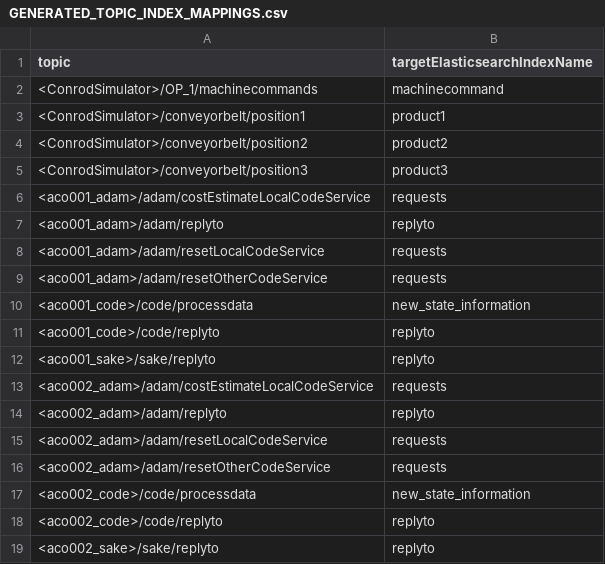
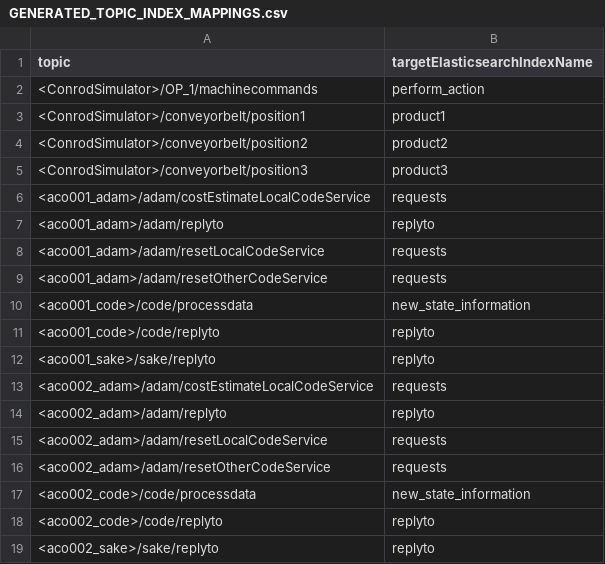
Before and after one commit to burakbasbug/SAVE-Interface-Client, a CSV file: src/GENERATED_TOPIC_INDEX_MAPPINGS.csv, drawn as a sheet.

```diff
--- a/src/GENERATED_TOPIC_INDEX_MAPPINGS.csv
+++ b/src/GENERATED_TOPIC_INDEX_MAPPINGS.csv
@@ -1,3 +1,3 @@
 "topic","targetElasticsearchIndexName"
-"<ConrodSimulator>/OP_1/machinecommands","machinecommand"
+"<ConrodSimulator>/OP_1/machinecommands","perform_action"
 "<ConrodSimulator>/conveyorbelt/position1","product1"
```
Also changed, not shown: 10 other files.
